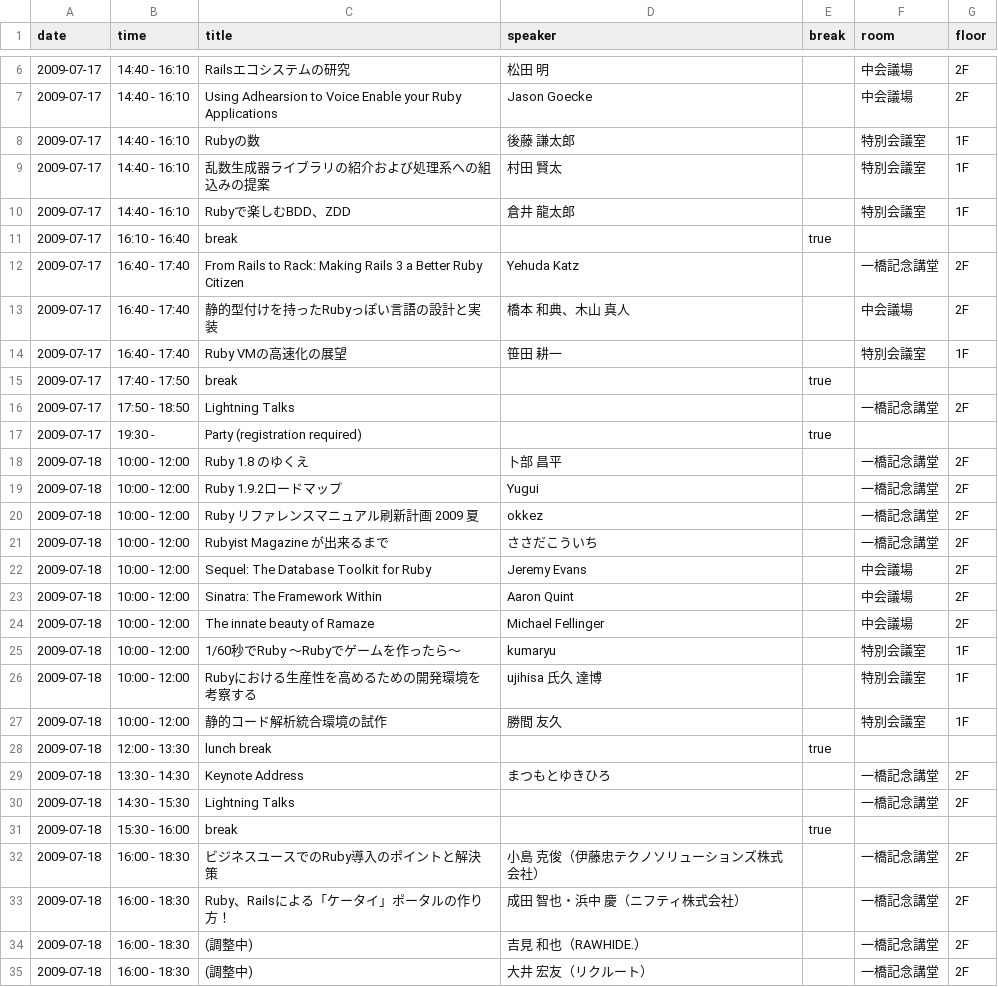
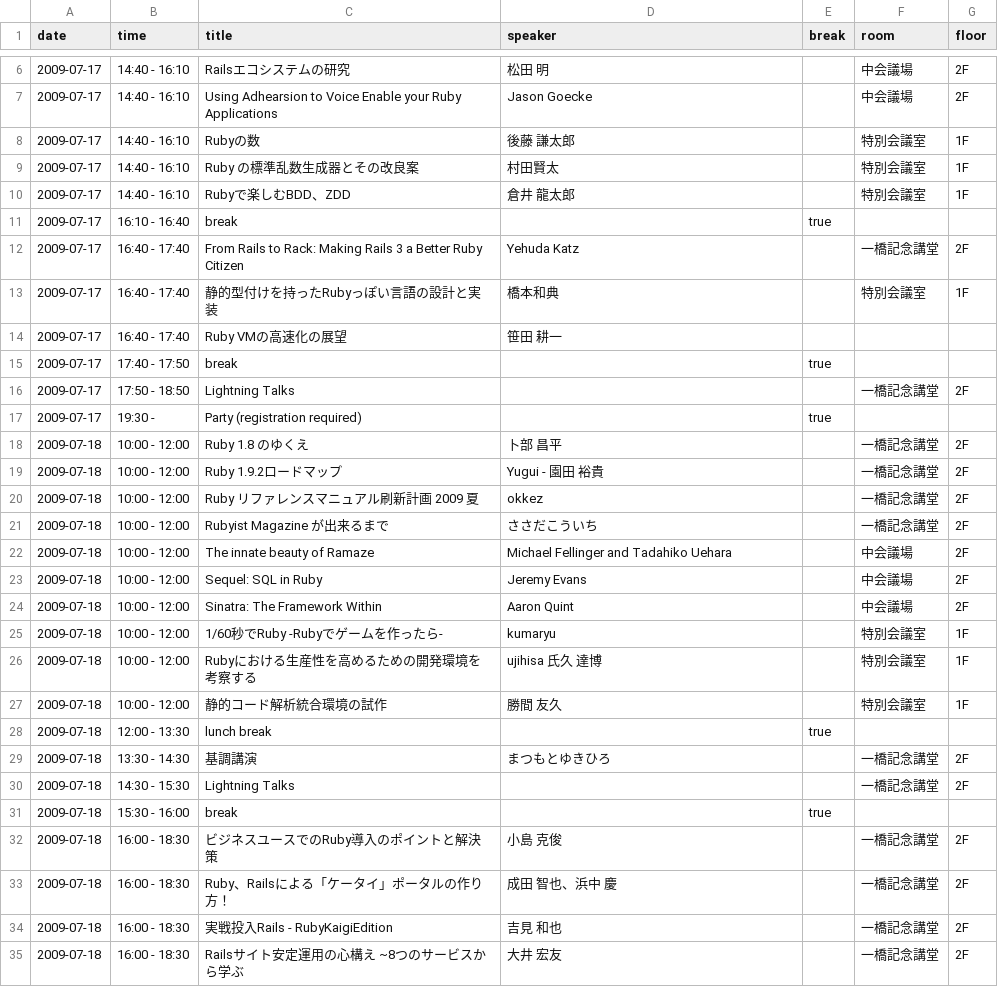
Before and after one commit to katsuyoshi/irubykaigi, a CSV file: Project/Japanese.lproj/session_info.csv, drawn as a sheet; only a part is shown, gaps mark what is left out; the diff covers the shown part only.

```diff
--- a/Project/Japanese.lproj/session_info.csv
+++ b/Project/Japanese.lproj/session_info.csv
@@ -8,3 +8,3 @@ date,time,title,speaker,break,room,floor
 2009-07-17,14:40 - 16:10,Rubyの数,後藤 謙太郎,,特別会議室,1F
-2009-07-17,14:40 - 16:10,乱数生成器ライブラリの紹介および処理系への組込みの提案,村田 賢太,,特別会議室,1F
+2009-07-17,14:40 - 16:10,Ruby の標準乱数生成器とその改良案,村田賢太,,特別会議室,1F
 2009-07-17,14:40 - 16:10,Rubyで楽しむBDD、ZDD,倉井 龍太郎,,特別会議室,1F
@@ -12,4 +12,4 @@ date,time,title,speaker,break,room,floor
 2009-07-17,16:40 - 17:40,From Rails to Rack: Making Rails 3 a Better Ruby Citizen,Yehuda Katz,,一橋記念講堂,2F
-2009-07-17,16:40 - 17:40,静的型付けを持ったRubyっぽい言語の設計と実装,橋本 和典、木山 真人,,中会議場,2F
-2009-07-17,16:40 - 17:40,Ruby VMの高速化の展望,笹田 耕一,,特別会議室,1F
+2009-07-17,16:40 - 17:40,静的型付けを持ったRubyっぽい言語の設計と実装,橋本和典,,特別会議室,1F
+2009-07-17,16:40 - 17:40,Ruby VMの高速化の展望,笹田 耕一,,,
 2009-07-17,17:40 - 17:50,break,,true,,
@@ -19,8 +19,8 @@ date,time,title,speaker,break,room,floor
-2009-07-18,10:00 - 12:00,Ruby 1.9.2ロードマップ,Yugui,,一橋記念講堂,2F
+2009-07-18,10:00 - 12:00,Ruby 1.9.2ロードマップ,Yugui - 園田 裕貴,,一橋記念講堂,2F
 2009-07-18,10:00 - 12:00,Ruby リファレンスマニュアル刷新計画 2009 夏,okkez,,一橋記念講堂,2F
 2009-07-18,10:00 - 12:00,Rubyist Magazine が出来るまで,ささだこういち,,一橋記念講堂,2F
-2009-07-18,10:00 - 12:00,Sequel: The Database Toolkit for Ruby,Jeremy Evans,,中会議場,2F
+2009-07-18,10:00 - 12:00,The innate beauty of Ramaze,Michael Fellinger and Tadahiko Uehara,,中会議場,2F
+2009-07-18,10:00 - 12:00,Sequel: SQL in Ruby,Jeremy Evans,,中会議場,2F
 2009-07-18,10:00 - 12:00,Sinatra: The Framework Within,Aaron Quint,,中会議場,2F
-2009-07-18,10:00 - 12:00,The innate beauty of Ramaze,Michael Fellinger,,中会議場,2F
-2009-07-18,10:00 - 12:00,1/60秒でRuby ～Rubyでゲームを作ったら～,kumaryu,,特別会議室,1F
+2009-07-18,10:00 - 12:00,1/60秒でRuby -Rubyでゲームを作ったら-,kumaryu,,特別会議室,1F
 2009-07-18,10:00 - 12:00,Rubyにおける生産性を高めるための開発環境を考察する,ujihisa 氏久 達博,,特別会議室,1F
@@ -28,8 +28,8 @@ date,time,title,speaker,break,room,floor
 2009-07-18,12:00 - 13:30,lunch break,,true,,
-2009-07-18,13:30 - 14:30,Keynote Address,まつもとゆきひろ,,一橋記念講堂,2F
+2009-07-18,13:30 - 14:30,基調講演,まつもとゆきひろ,,一橋記念講堂,2F
 2009-07-18,14:30 - 15:30,Lightning Talks,,,一橋記念講堂,2F
 2009-07-18,15:30 - 16:00,break,,true,,
-2009-07-18,16:00 - 18:30,ビジネスユースでのRuby導入のポイントと解決策,小島 克俊（伊藤忠テクノソリューションズ株式会社）,,一橋記念講堂,2F
-2009-07-18,16:00 - 18:30,Ruby、Railsによる「ケータイ」ポータルの作り方！,成田 智也・浜中 慶（ニフティ株式会社）,,一橋記念講堂,2F
-2009-07-18,16:00 - 18:30,(調整中),吉見 和也（RAWHIDE.）,,一橋記念講堂,2F
-2009-07-18,16:00 - 18:30,(調整中),大井 宏友（リクルート）,,一橋記念講堂,2F
+2009-07-18,16:00 - 18:30,ビジネスユースでのRuby導入のポイントと解決策,小島 克俊,,一橋記念講堂,2F
+2009-07-18,16:00 - 18:30,Ruby、Railsによる「ケータイ」ポータルの作り方！,成田 智也、浜中 慶,,一橋記念講堂,2F
+2009-07-18,16:00 - 18:30,実戦投入Rails - RubyKaigiEdition,吉見 和也,,一橋記念講堂,2F
+2009-07-18,16:00 - 18:30,Railsサイト安定運用の心構え ~8つのサービスから学ぶ,大井 宏友,,一橋記念講堂,2F
```
Also changed, not shown: 12 edited cells elsewhere in this file, Project/English.lproj/session_info.csv, 2 other files.
